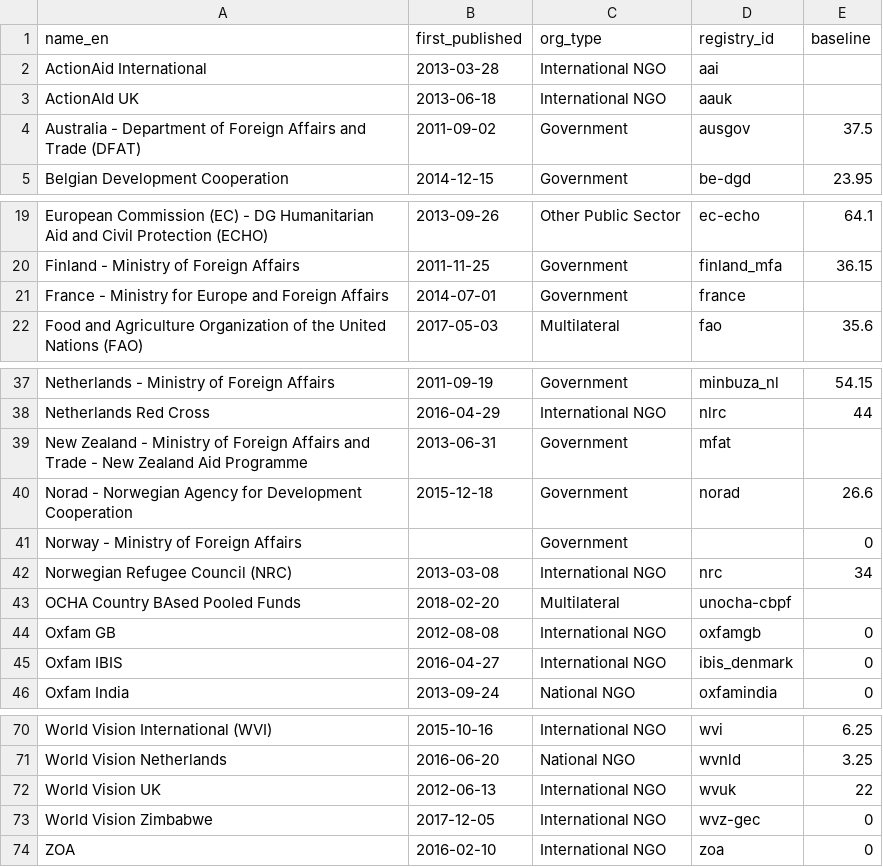
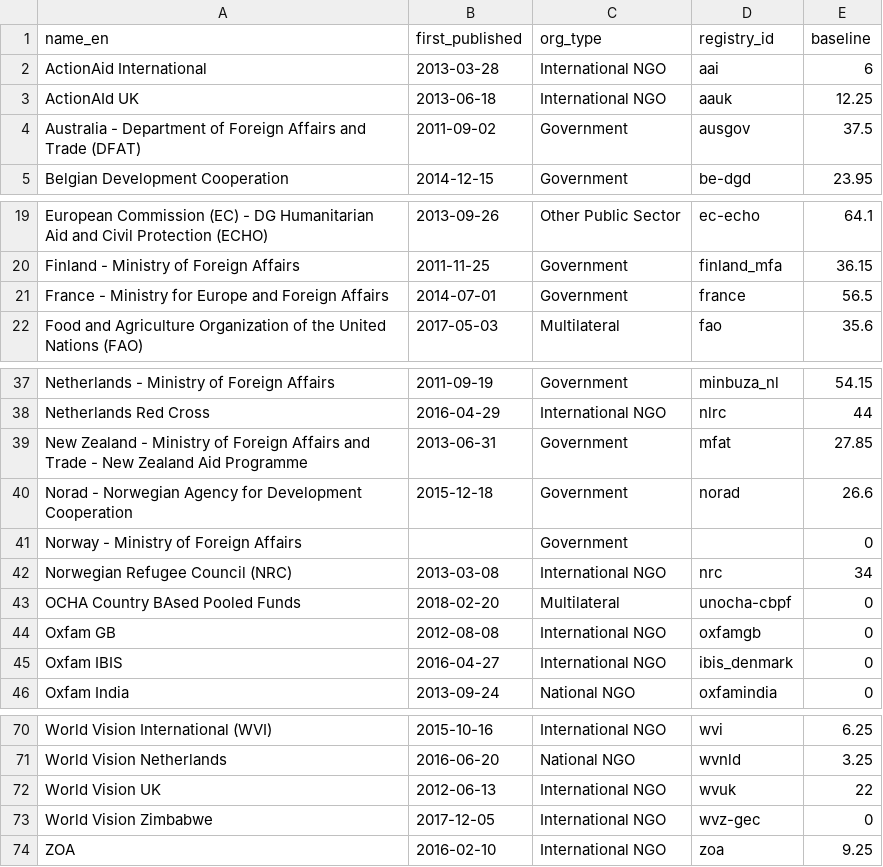
Before and after one commit to devinit/grand-bargain-monitoring, a CSV file: data/static/base_info.csv, drawn as a sheet; only a part is shown, gaps mark what is left out.

Commit message:
All new signatories with baseline values

```diff
--- a/data/static/base_info.csv
+++ b/data/static/base_info.csv
@@ -1,4 +1,4 @@
 name_en,first_published,org_type,registry_id,baseline
-ActionAid International,2013-03-28, International NGO,aai,
-ActionAId UK, 2013-06-18, International NGO,aauk,
+ActionAid International,2013-03-28, International NGO,aai,6
+ActionAId UK, 2013-06-18, International NGO,aauk,12.25
 Australia - Department of Foreign Affairs and Trade (DFAT),2011-09-02,Government,ausgov,37.5
@@ -20,3 +20,3 @@ European Commission (EC) - DG Humanitarian Aid and Civil Protection (ECHO),2013-
 Finland - Ministry of Foreign Affairs,2011-11-25,Government,finland_mfa,36.15
-France - Ministry for Europe and Foreign Affairs,2014-07-01,Government,france,
+France - Ministry for Europe and Foreign Affairs,2014-07-01,Government,france,56.5
 Food and Agriculture Organization of the United Nations (FAO),2017-05-03,Multilateral,fao,35.6
@@ -38,3 +38,3 @@ Netherlands - Ministry of Foreign Affairs,2011-09-19,Government,minbuza_nl,54.15
 Netherlands Red Cross,2016-04-29,International NGO,nlrc,44
-New Zealand - Ministry of Foreign Affairs and Trade - New Zealand Aid Programme,2013-06-31,Government,mfat,
+New Zealand - Ministry of Foreign Affairs and Trade - New Zealand Aid Programme,2013-06-31,Government,mfat,27.85
 Norad - Norwegian Agency for Development Cooperation,2015-12-18,Government,norad,26.6
@@ -42,3 +42,3 @@ Norway - Ministry of Foreign Affairs,,Government,,0
 Norwegian Refugee Council (NRC),2013-03-08,International NGO,nrc,34
-OCHA Country BAsed Pooled Funds,2018-02-20,Multilateral,unocha-cbpf
+OCHA Country BAsed Pooled Funds,2018-02-20,Multilateral,unocha-cbpf,0
 Oxfam GB,2012-08-08,International NGO,oxfamgb,0
@@ -73,2 +73,2 @@ World Vision UK,2012-06-13,International NGO,wvuk,22
 World Vision Zimbabwe,2017-12-05,International NGO,wvz-gec,0
-ZOA,2016-02-10,International NGO,zoa,0
+ZOA,2016-02-10,International NGO,zoa,9.25
```
